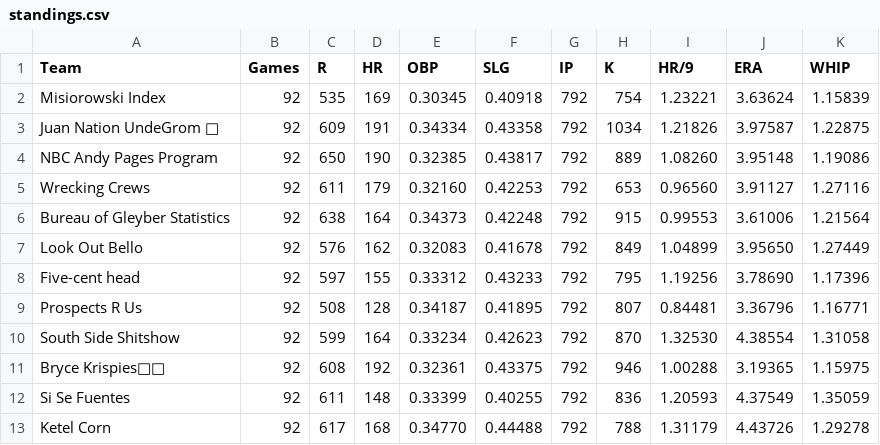
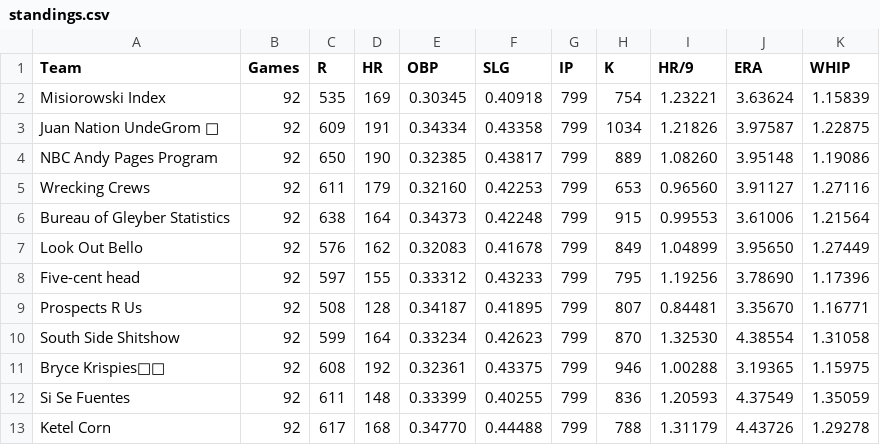
Before and after one commit to bkamisar/OttoneuAI, a CSV file: data/standings.csv, drawn as a sheet.

Commit message:
Auto-update standings 2026-07-14

```diff
--- a/data/standings.csv
+++ b/data/standings.csv
@@ -1,13 +1,13 @@
 Team,Games,R,HR,OBP,SLG,IP,K,HR/9,ERA,WHIP
-"Misiorowski Index",92,535,169,0.30345,0.40918,792,754,1.23221,3.63624,1.15839
-"Juan Nation UndeGrom 🫡",92,609,191,0.34334,0.43358,792,1034,1.21826,3.97587,1.22875
-"NBC Andy Pages Program",92,650,190,0.32385,0.43817,792,889,1.08260,3.95148,1.19086
-"Wrecking Crews",92,611,179,0.32160,0.42253,792,653,0.96560,3.91127,1.27116
-"Bureau of Gleyber Statistics",92,638,164,0.34373,0.42248,792,915,0.99553,3.61006,1.21564
-"Look Out Bello",92,576,162,0.32083,0.41678,792,849,1.04899,3.95650,1.27449
-"Five-cent head",92,597,155,0.33312,0.43233,792,795,1.19256,3.78690,1.17396
-"Prospects R Us",92,508,128,0.34187,0.41895,792,807,0.84481,3.36796,1.16771
-"South Side Shitshow",92,599,164,0.33234,0.42623,792,870,1.32530,4.38554,1.31058
-"Bryce Krispies👨‍🍳",92,608,192,0.32361,0.43375,792,946,1.00288,3.19365,1.15975
-"Si Se Fuentes",92,611,148,0.33399,0.40255,792,836,1.20593,4.37549,1.35059
-"Ketel Corn",92,617,168,0.34770,0.44488,792,788,1.31179,4.43726,1.29278
+"Misiorowski Index",92,535,169,0.30345,0.40918,799,754,1.23221,3.63624,1.15839
+"Juan Nation UndeGrom 🫡",92,609,191,0.34334,0.43358,799,1034,1.21826,3.97587,1.22875
+"NBC Andy Pages Program",92,650,190,0.32385,0.43817,799,889,1.08260,3.95148,1.19086
+"Wrecking Crews",92,611,179,0.32160,0.42253,799,653,0.96560,3.91127,1.27116
+"Bureau of Gleyber Statistics",92,638,164,0.34373,0.42248,799,915,0.99553,3.61006,1.21564
+"Look Out Bello",92,576,162,0.32083,0.41678,799,849,1.04899,3.95650,1.27449
+"Five-cent head",92,597,155,0.33312,0.43233,799,795,1.19256,3.78690,1.17396
+"Prospects R Us",92,508,128,0.34187,0.41895,799,807,0.84481,3.35670,1.16771
+"South Side Shitshow",92,599,164,0.33234,0.42623,799,870,1.32530,4.38554,1.31058
+"Bryce Krispies👨‍🍳",92,608,192,0.32361,0.43375,799,946,1.00288,3.19365,1.15975
+"Si Se Fuentes",92,611,148,0.33399,0.40255,799,836,1.20593,4.37549,1.35059
+"Ketel Corn",92,617,168,0.34770,0.44488,799,788,1.31179,4.43726,1.29278
```
